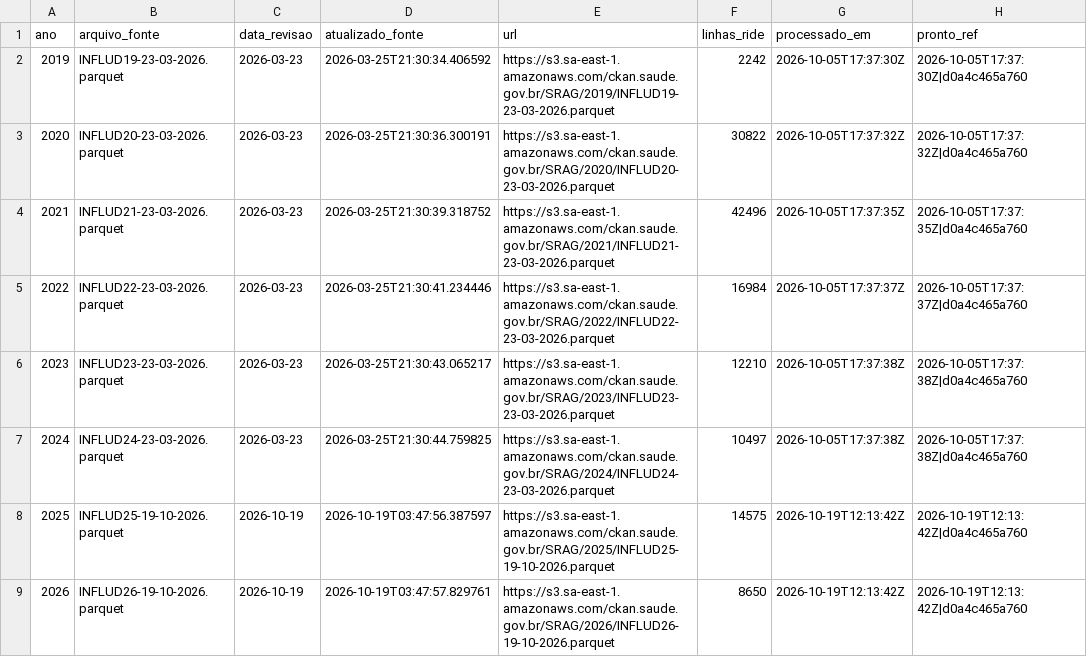
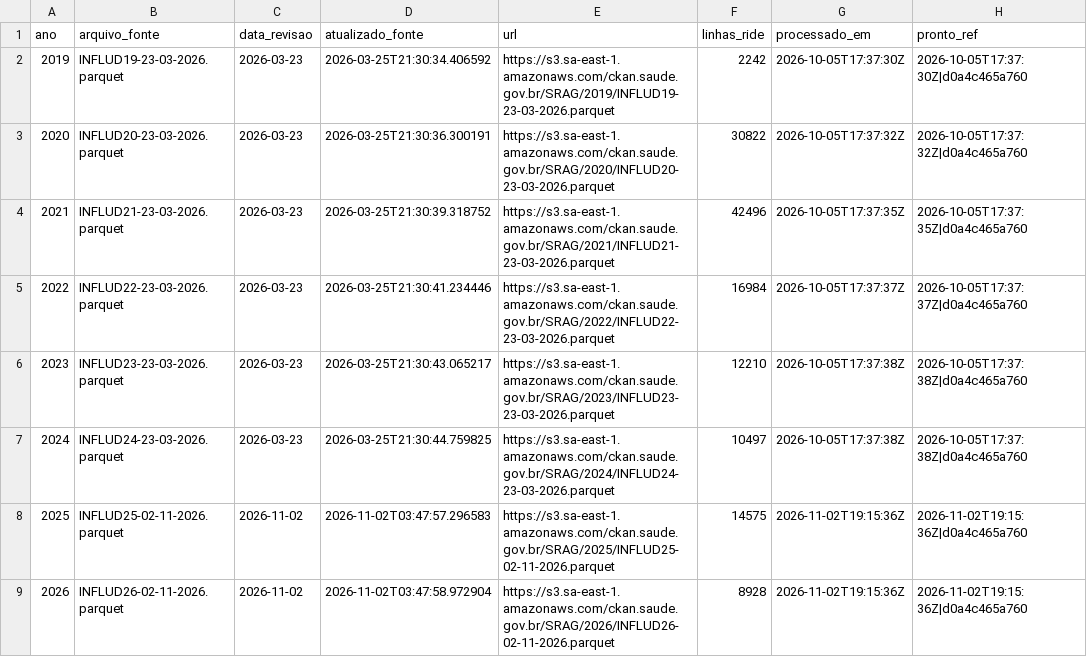
Before and after one commit to FEHALTENBURG1/srag_historico, a CSV file: historico/manifesto.csv, drawn as a sheet.

```diff
--- a/historico/manifesto.csv
+++ b/historico/manifesto.csv
@@ -7,3 +7,3 @@
 2024,"INFLUD24-23-03-2026.parquet","2026-03-23","2026-03-25T21:30:44.759825","https://s3.sa-east-1.amazonaws.com/ckan.saude.gov.br/SRAG/2024/INFLUD24-23-03-2026.parquet",10497,"2026-10-05T17:37:38Z","2026-10-05T17:37:38Z|d0a4c465a760"
-2025,"INFLUD25-19-10-2026.parquet","2026-10-19","2026-10-19T03:47:56.387597","https://s3.sa-east-1.amazonaws.com/ckan.saude.gov.br/SRAG/2025/INFLUD25-19-10-2026.parquet",14575,"2026-10-19T12:13:42Z","2026-10-19T12:13:42Z|d0a4c465a760"
-2026,"INFLUD26-19-10-2026.parquet","2026-10-19","2026-10-19T03:47:57.829761","https://s3.sa-east-1.amazonaws.com/ckan.saude.gov.br/SRAG/2026/INFLUD26-19-10-2026.parquet",8650,"2026-10-19T12:13:42Z","2026-10-19T12:13:42Z|d0a4c465a760"
+2025,"INFLUD25-02-11-2026.parquet","2026-11-02","2026-11-02T03:47:57.296583","https://s3.sa-east-1.amazonaws.com/ckan.saude.gov.br/SRAG/2025/INFLUD25-02-11-2026.parquet",14575,"2026-11-02T19:15:36Z","2026-11-02T19:15:36Z|d0a4c465a760"
+2026,"INFLUD26-02-11-2026.parquet","2026-11-02","2026-11-02T03:47:58.972904","https://s3.sa-east-1.amazonaws.com/ckan.saude.gov.br/SRAG/2026/INFLUD26-02-11-2026.parquet",8928,"2026-11-02T19:15:36Z","2026-11-02T19:15:36Z|d0a4c465a760"
```
Also changed, not shown: historico/serie_semanal.csv, 6 other files.
